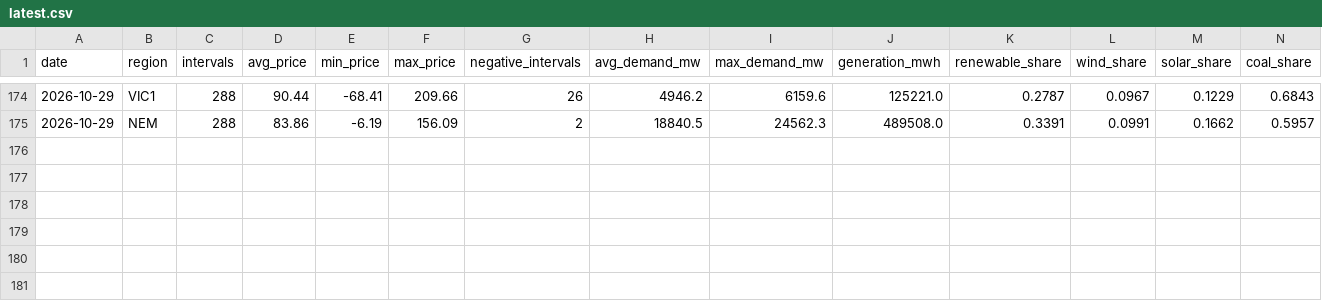
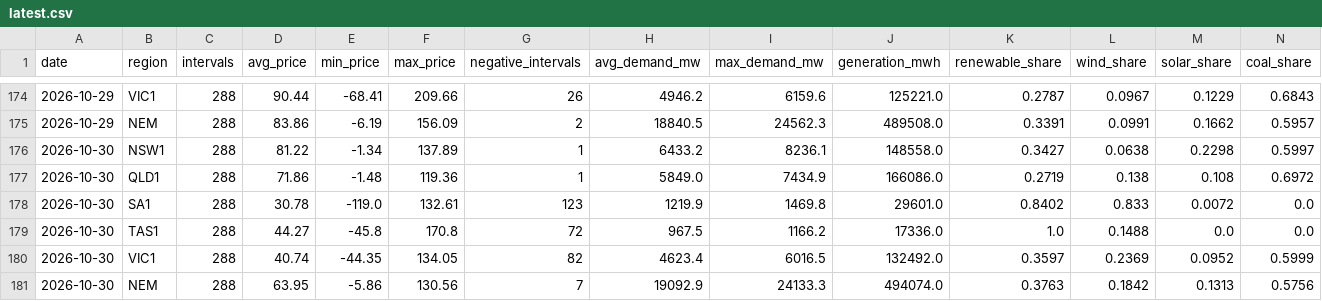
Before and after one commit to Guinerve/nem-pulse, a CSV file: data/latest.csv, drawn as a sheet; only a part is shown, gaps mark what is left out; rows hold the shown columns only; the diff names each change by its address in the sheet, - before the commit and + after, or states it on an @@ line.

```diff
--- a/data/latest.csv
+++ b/data/latest.csv
+row 176: 2026-10-30 | NSW1 | 288 | 81.22 | -1.34 | 137.89 | 1 | 6433.2 | 8236.1 | 148558.0 | 0.3427 | 0.0638 | 0.2298 | 0.5997
+row 177: 2026-10-30 | QLD1 | 288 | 71.86 | -1.48 | 119.36 | 1 | 5849.0 | 7434.9 | 166086.0 | 0.2719 | 0.138 | 0.108 | 0.6972
+row 178: 2026-10-30 | SA1 | 288 | 30.78 | -119.0 | 132.61 | 123 | 1219.9 | 1469.8 | 29601.0 | 0.8402 | 0.833 | 0.0072 | 0.0
+row 179: 2026-10-30 | TAS1 | 288 | 44.27 | -45.8 | 170.8 | 72 | 967.5 | 1166.2 | 17336.0 | 1.0 | 0.1488 | 0.0 | 0.0
+row 180: 2026-10-30 | VIC1 | 288 | 40.74 | -44.35 | 134.05 | 82 | 4623.4 | 6016.5 | 132492.0 | 0.3597 | 0.2369 | 0.0952 | 0.5999
+row 181: 2026-10-30 | NEM | 288 | 63.95 | -5.86 | 130.56 | 7 | 19092.9 | 24133.3 | 494074.0 | 0.3763 | 0.1842 | 0.1313 | 0.5756
```
Also changed, not shown: 5 other files.
